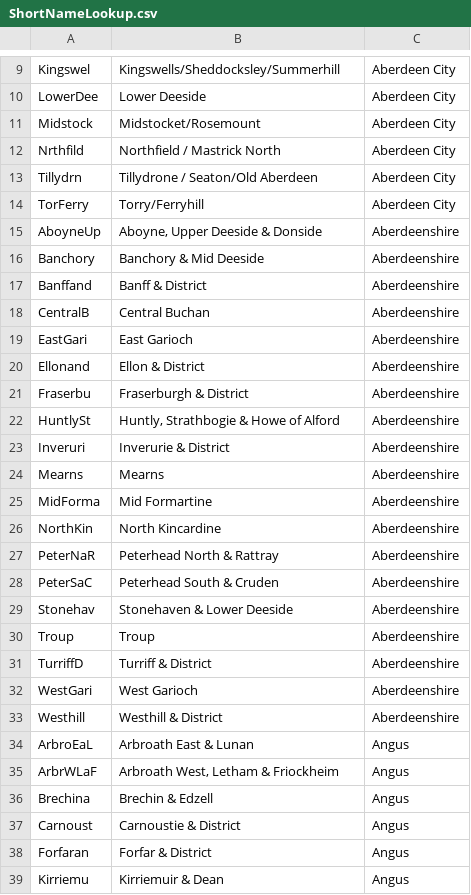
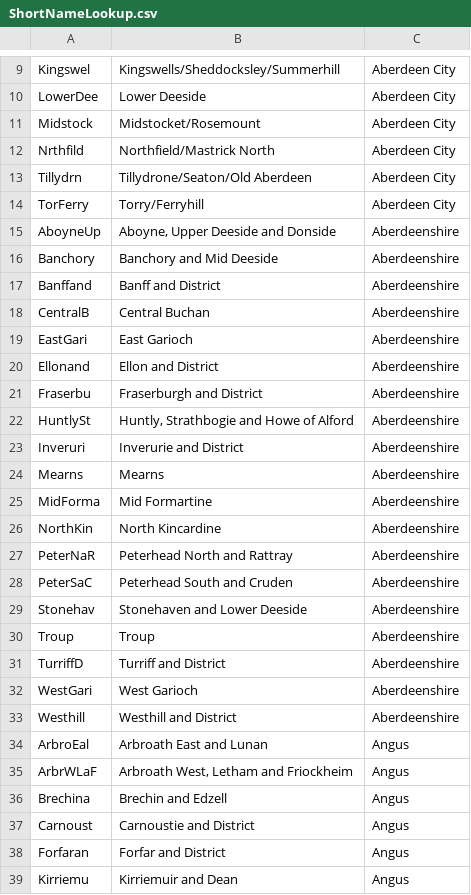
Before and after one commit to Improvement-Service/pop_projections_shiny_tool, a CSV file: Data files/ShortNameLookup.csv, drawn as a sheet; only a part is shown, gaps mark what is left out; the diff covers the shown part only.

```diff
--- a/Data files/ShortNameLookup.csv
+++ b/Data files/ShortNameLookup.csv
@@ -12,2 +12,2 @@ Midstock ,Midstocket/Rosemount ,Aberdeen City
-Nrthfild ,Northfield / Mastrick North ,Aberdeen City
-Tillydrn ,Tillydrone / Seaton/Old Aberdeen ,Aberdeen City
+Nrthfild,Northfield/Mastrick North,Aberdeen City
+Tillydrn,Tillydrone/Seaton/Old Aberdeen,Aberdeen City
@@ -15,10 +15,10 @@ TorFerry ,Torry/Ferryhill ,Aberdeen City
-AboyneUp,"Aboyne, Upper Deeside & Donside",Aberdeenshire
-Banchory,Banchory & Mid Deeside,Aberdeenshire
-Banffand,Banff & District,Aberdeenshire
+AboyneUp,"Aboyne, Upper Deeside and Donside",Aberdeenshire
+Banchory,Banchory and Mid Deeside,Aberdeenshire
+Banffand,Banff and District,Aberdeenshire
 CentralB,Central Buchan,Aberdeenshire
 EastGari,East Garioch,Aberdeenshire
-Ellonand,Ellon & District,Aberdeenshire
-Fraserbu,Fraserburgh & District,Aberdeenshire
-HuntlySt,"Huntly, Strathbogie & Howe of Alford",Aberdeenshire
-Inveruri,Inverurie & District,Aberdeenshire
+Ellonand,Ellon and District,Aberdeenshire
+Fraserbu,Fraserburgh and District,Aberdeenshire
+HuntlySt,"Huntly, Strathbogie and Howe of Alford",Aberdeenshire
+Inveruri,Inverurie and District,Aberdeenshire
 Mearns,Mearns,Aberdeenshire
@@ -26,14 +26,14 @@ MidForma,Mid Formartine,Aberdeenshire
 NorthKin,North Kincardine,Aberdeenshire
-PeterNaR,Peterhead North & Rattray,Aberdeenshire
-PeterSaC,Peterhead South & Cruden,Aberdeenshire
-Stonehav,Stonehaven & Lower Deeside,Aberdeenshire
+PeterNaR,Peterhead North and Rattray,Aberdeenshire
+PeterSaC,Peterhead South and Cruden,Aberdeenshire
+Stonehav,Stonehaven and Lower Deeside,Aberdeenshire
 Troup,Troup,Aberdeenshire
-TurriffD,Turriff & District,Aberdeenshire
+TurriffD,Turriff and District,Aberdeenshire
 WestGari,West Garioch,Aberdeenshire
-Westhill,Westhill & District,Aberdeenshire
-ArbroEaL,Arbroath East & Lunan,Angus
-ArbrWLaF,"Arbroath West, Letham & Friockheim",Angus
-Brechina,Brechin & Edzell,Angus
-Carnoust,Carnoustie & District,Angus
-Forfaran,Forfar & District,Angus
-Kirriemu,Kirriemuir & Dean,Angus
+Westhill,Westhill and District,Aberdeenshire
+ArbroEal,Arbroath East and Lunan,Angus
+ArbrWLaF,"Arbroath West, Letham and Friockheim",Angus
+Brechina,Brechin and Edzell,Angus
+Carnoust,Carnoustie and District,Angus
+Forfaran,Forfar and District,Angus
+Kirriemu,Kirriemuir and Dean,Angus
```
Also changed, not shown: 9 added rows, 9 removed rows and 108 edited cells elsewhere in this file.
